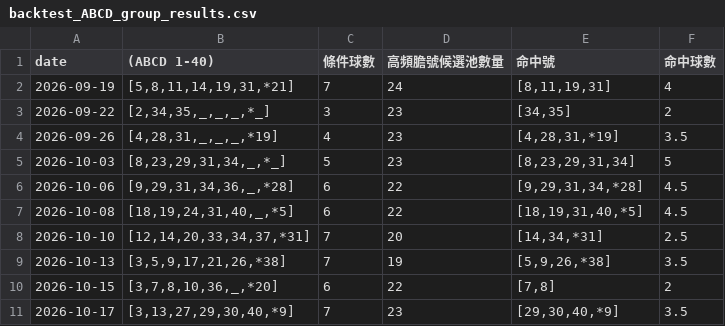
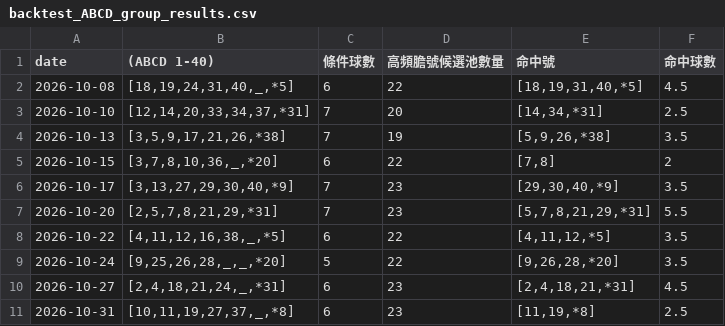
Before and after one commit to mrlam98613/msk8_prize_pred_apps, a CSV file: S1_ABCD_apps/backtest_pred_data/backtest_ABCD_group_results.csv, drawn as a sheet; removed rows and columns are numbered as before the commit, all else as after; the diff names each change by its address in the sheet, - before the commit and + after, or states it on an @@ line.

```diff
--- a/S1_ABCD_apps/backtest_pred_data/backtest_ABCD_group_results.csv
+++ b/S1_ABCD_apps/backtest_pred_data/backtest_ABCD_group_results.csv
-row 2: 2026-09-19 | [5,8,11,14,19,31,*21] | 7 | 24 | [8,11,19,31] | 4
-row 3: 2026-09-22 | [2,34,35,_,_,_,*_] | 3 | 23 | [34,35] | 2
-row 4: 2026-09-26 | [4,28,31,_,_,_,*19] | 4 | 23 | [4,28,31,*19] | 3.5
-row 5: 2026-10-03 | [8,23,29,31,34,_,*_] | 5 | 23 | [8,23,29,31,34] | 5
-row 6: 2026-10-06 | [9,29,31,34,36,_,*28] | 6 | 22 | [9,29,31,34,*28] | 4.5
+row 7: 2026-10-20 | [2,5,7,8,21,29,*31] | 7 | 23 | [5,7,8,21,29,*31] | 5.5
+row 8: 2026-10-22 | [4,11,12,16,38,_,*5] | 6 | 22 | [4,11,12,*5] | 3.5
+row 9: 2026-10-24 | [9,25,26,28,_,_,*20] | 5 | 22 | [9,26,28,*20] | 3.5
+row 10: 2026-10-27 | [2,4,18,21,24,_,*31] | 6 | 23 | [2,4,18,21,*31] | 4.5
+row 11: 2026-10-31 | [10,11,19,27,37,_,*8] | 6 | 23 | [11,19,*8] | 2.5
```
Also changed, not shown: S1_ABCD_apps/backtest_pred_data/lastDraw_hit_HFB_results.csv, S3_ABCD_prize3_Banker_leg_app/prize3_predict_ball/s3_v3_HFB_HFL_balls.csv, 3 other files.
